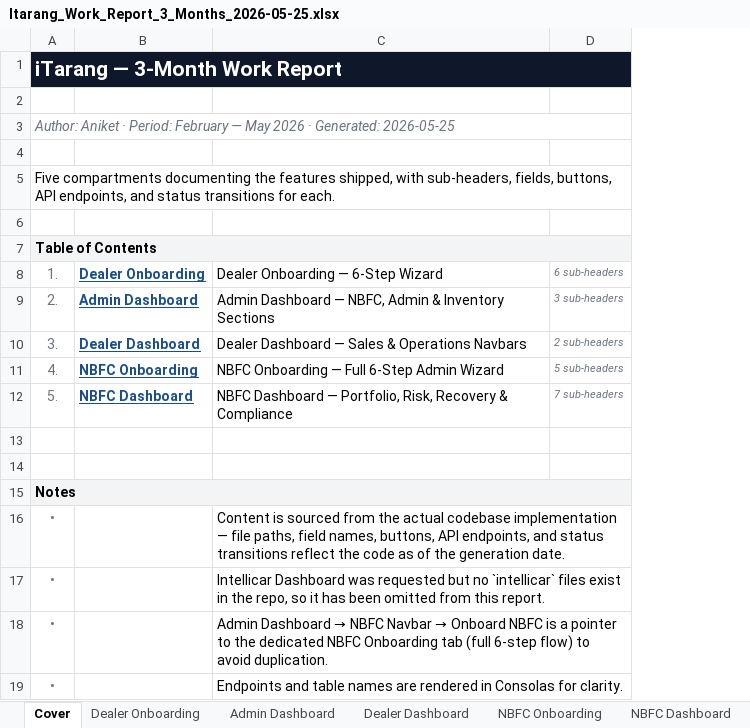
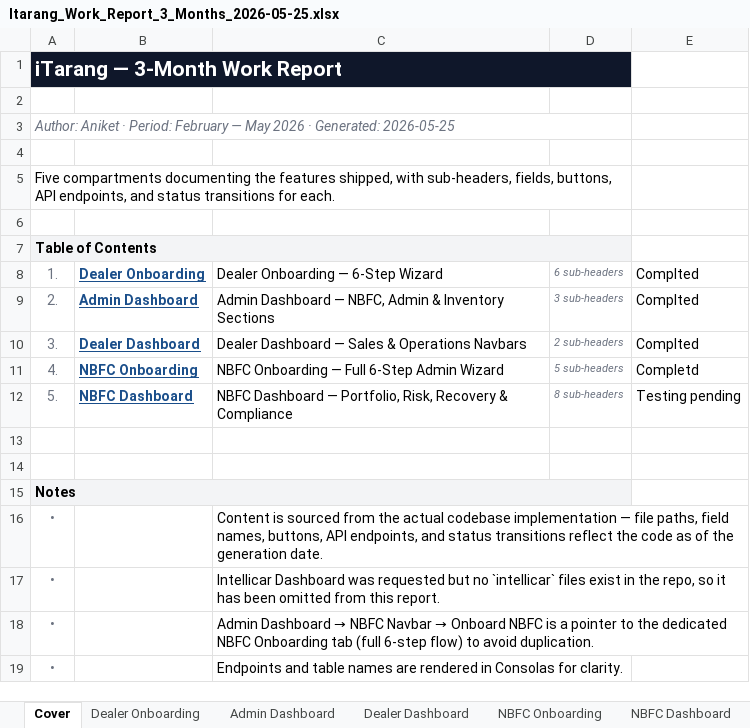
Before and after one commit to iTarangIT/itarang-software, an Excel workbook: Itarang_Work_Report_3_Months_2026-05-25.xlsx, sheet Cover, drawn as a sheet; values as stored, in another font and other column widths than the file's, no borders; the diff names each change by its address in the sheet, - before the commit and + after, or states it on an @@ line.

```diff
--- a/Itarang_Work_Report_3_Months_2026-05-25.xlsx (sheet Cover)
+++ b/Itarang_Work_Report_3_Months_2026-05-25.xlsx (sheet Cover)
+column E, rows 8-12: Complted | Complted | Complted | Completd | Testing pending
-D12: 7 sub-headers
+D12: 8 sub-headers
```
Also changed, not shown: sheet NBFC Dashboard, sheet Dealer Dashboard, sheet NBFC Onboarding, sheet Admin Dashboard, sheet Dealer Onboarding, other sheet tabs, 53 other files.
